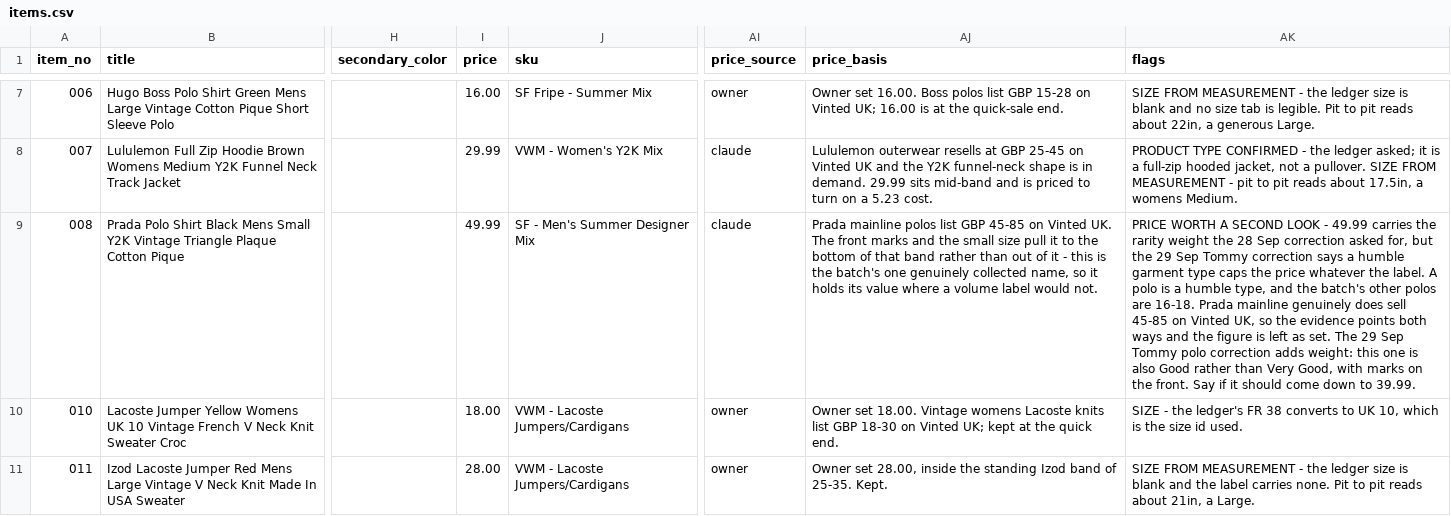
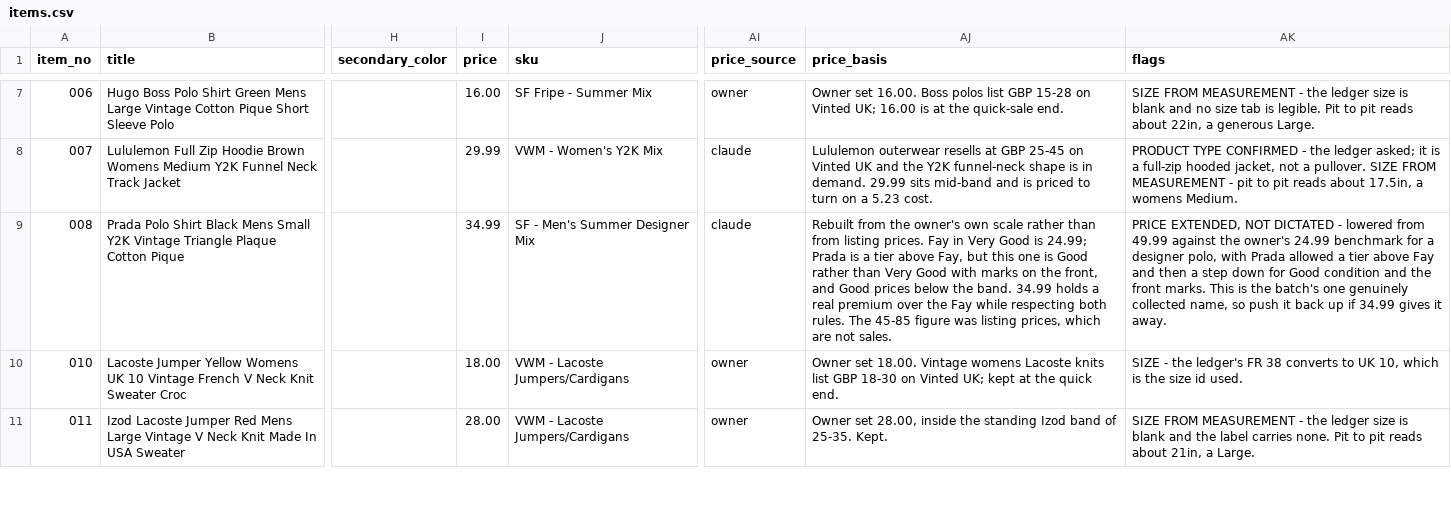
Before and after one commit to Mrwilson1882/Milltown-Archive, a CSV file: crosslist/batch-9/items.csv, drawn as a sheet; only a part is shown, gaps mark what is left out; the diff covers the shown part only; the diff names each change by its address in the sheet, - before the commit and + after, or states it on an @@ line.

```diff
--- a/crosslist/batch-9/items.csv
+++ b/crosslist/batch-9/items.csv
-I9 (price): 49.99
+I9 (price): 34.99
-AJ9 (price_basis): Prada mainline polos list GBP 45-85 on Vinted UK. The front marks and the small size pull it to the bottom of that band rather than out of it - this is the batch's one genuinely collected name, so it holds its value where a volume label would not.
+AJ9 (price_basis): Rebuilt from the owner's own scale rather than from listing prices. Fay in Very Good is 24.99; Prada is a tier above Fay, but this one is Good rather than Very Good with marks on the front, and Good prices below the band. 34.99 holds a real premium over the Fay while respecting both rules. The 45-85 figure was listing prices, which are not sales.
-AK9 (flags): PRICE WORTH A SECOND LOOK - 49.99 carries the rarity weight the 28 Sep correction asked for, but the 29 Sep Tommy correction says a humble garment type caps the price whatever the label. A polo is a humble type, and the batch's other polos are 16-18. Prada mainline genuinely does sell 45-85 on Vinted UK, so the evidence points both ways and the figure is left as set. The 29 Sep Tommy polo correction adds weight: this one is also Good rather than Very Good, with marks on the front. Say if it should come down to 39.99.
+AK9 (flags): PRICE EXTENDED, NOT DICTATED - lowered from 49.99 against the owner's 24.99 benchmark for a designer polo, with Prada allowed a tier above Fay and then a step down for Good condition and the front marks. This is the batch's one genuinely collected name, so push it back up if 34.99 gives it away.
```
Also changed, not shown: 6 edited cells elsewhere in this file, price-corrections.csv, 1 other file.
